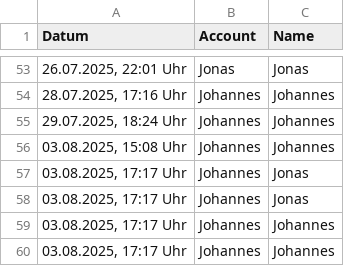
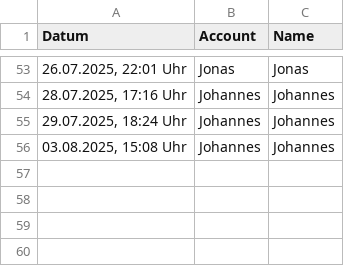
Before and after one commit to JohannesProgrammes/wg-Jonas-Johannes, a CSV file: data/spülmaschine.csv, drawn as a sheet; only a part is shown, gaps mark what is left out; the diff names each change by its address in the sheet, - before the commit and + after, or states it on an @@ line.

Commit message:
Flasche Daten löschen

```diff
--- a/data/spülmaschine.csv
+++ b/data/spülmaschine.csv
-row 57: 03.08.2025, 17:17 Uhr | Johannes | Jonas
-row 58: 03.08.2025, 17:17 Uhr | Johannes | Jonas
-row 59: 03.08.2025, 17:17 Uhr | Johannes | Johannes
-row 60: 03.08.2025, 17:17 Uhr | Johannes | Johannes
```
